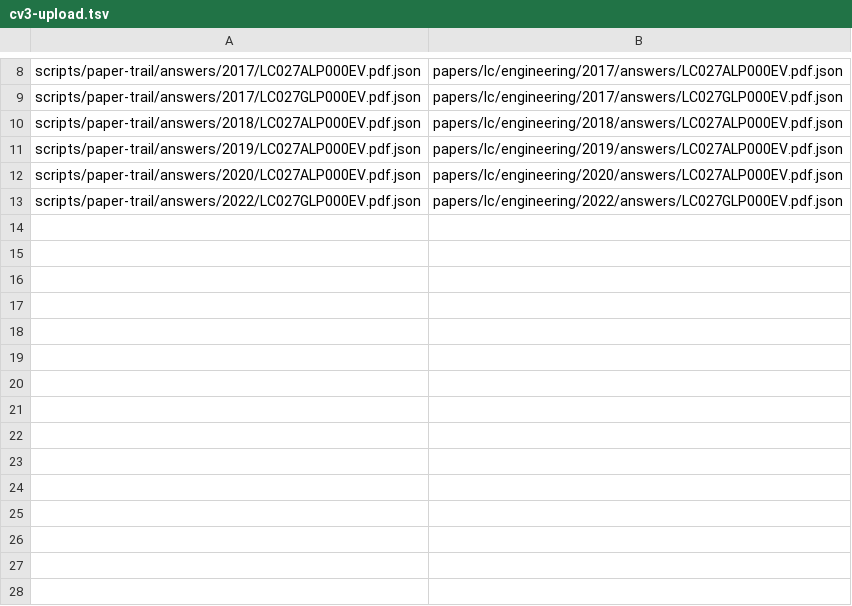
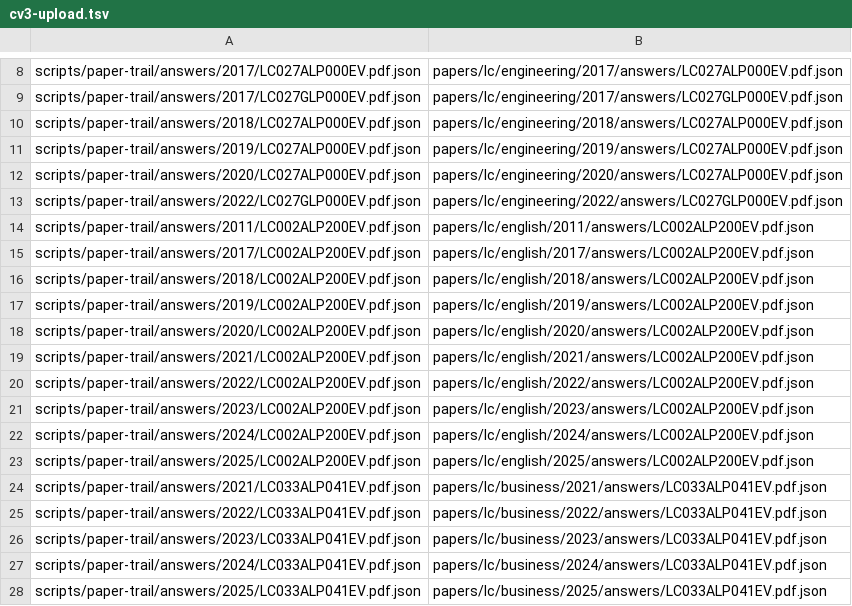
Before and after one commit to alexlinehan17-lab/Nextstepuni-Launch-, a TSV file: scripts/paper-trail/publish/cv3-upload.tsv, drawn as a sheet; only a part is shown, gaps mark what is left out.

```diff
--- a/scripts/paper-trail/publish/cv3-upload.tsv
+++ b/scripts/paper-trail/publish/cv3-upload.tsv
@@ -13 +13,16 @@ scripts/paper-trail/answers/2020/LC027ALP000EV.pdf.json	papers/lc/engineering/20
 scripts/paper-trail/answers/2022/LC027GLP000EV.pdf.json	papers/lc/engineering/2022/answers/LC027GLP000EV.pdf.json
+scripts/paper-trail/answers/2011/LC002ALP200EV.pdf.json	papers/lc/english/2011/answers/LC002ALP200EV.pdf.json
+scripts/paper-trail/answers/2017/LC002ALP200EV.pdf.json	papers/lc/english/2017/answers/LC002ALP200EV.pdf.json
+scripts/paper-trail/answers/2018/LC002ALP200EV.pdf.json	papers/lc/english/2018/answers/LC002ALP200EV.pdf.json
+scripts/paper-trail/answers/2019/LC002ALP200EV.pdf.json	papers/lc/english/2019/answers/LC002ALP200EV.pdf.json
+scripts/paper-trail/answers/2020/LC002ALP200EV.pdf.json	papers/lc/english/2020/answers/LC002ALP200EV.pdf.json
+scripts/paper-trail/answers/2021/LC002ALP200EV.pdf.json	papers/lc/english/2021/answers/LC002ALP200EV.pdf.json
+scripts/paper-trail/answers/2022/LC002ALP200EV.pdf.json	papers/lc/english/2022/answers/LC002ALP200EV.pdf.json
+scripts/paper-trail/answers/2023/LC002ALP200EV.pdf.json	papers/lc/english/2023/answers/LC002ALP200EV.pdf.json
+scripts/paper-trail/answers/2024/LC002ALP200EV.pdf.json	papers/lc/english/2024/answers/LC002ALP200EV.pdf.json
+scripts/paper-trail/answers/2025/LC002ALP200EV.pdf.json	papers/lc/english/2025/answers/LC002ALP200EV.pdf.json
+scripts/paper-trail/answers/2021/LC033ALP041EV.pdf.json	papers/lc/business/2021/answers/LC033ALP041EV.pdf.json
+scripts/paper-trail/answers/2022/LC033ALP041EV.pdf.json	papers/lc/business/2022/answers/LC033ALP041EV.pdf.json
+scripts/paper-trail/answers/2023/LC033ALP041EV.pdf.json	papers/lc/business/2023/answers/LC033ALP041EV.pdf.json
+scripts/paper-trail/answers/2024/LC033ALP041EV.pdf.json	papers/lc/business/2024/answers/LC033ALP041EV.pdf.json
+scripts/paper-trail/answers/2025/LC033ALP041EV.pdf.json	papers/lc/business/2025/answers/LC033ALP041EV.pdf.json
```
Also changed, not shown: 17 other files.
